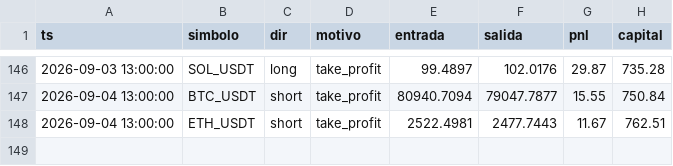
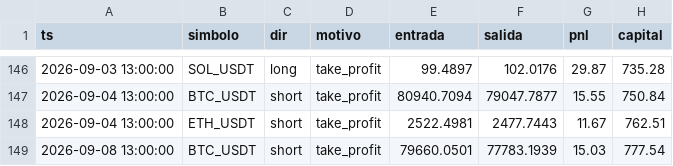
Before and after one commit to ccccarloswd/crypto-ai-bot, a CSV file: paper_trading/v14/operaciones.csv, drawn as a sheet; only a part is shown, gaps mark what is left out; the diff names each change by its address in the sheet, - before the commit and + after, or states it on an @@ line.

```diff
--- a/paper_trading/v14/operaciones.csv
+++ b/paper_trading/v14/operaciones.csv
+row 149: 2026-09-08 13:00:00 | BTC_USDT | short | take_profit | 79660.0501 | 77783.1939 | 15.03 | 777.54
```
Also changed, not shown: 5 other files.
